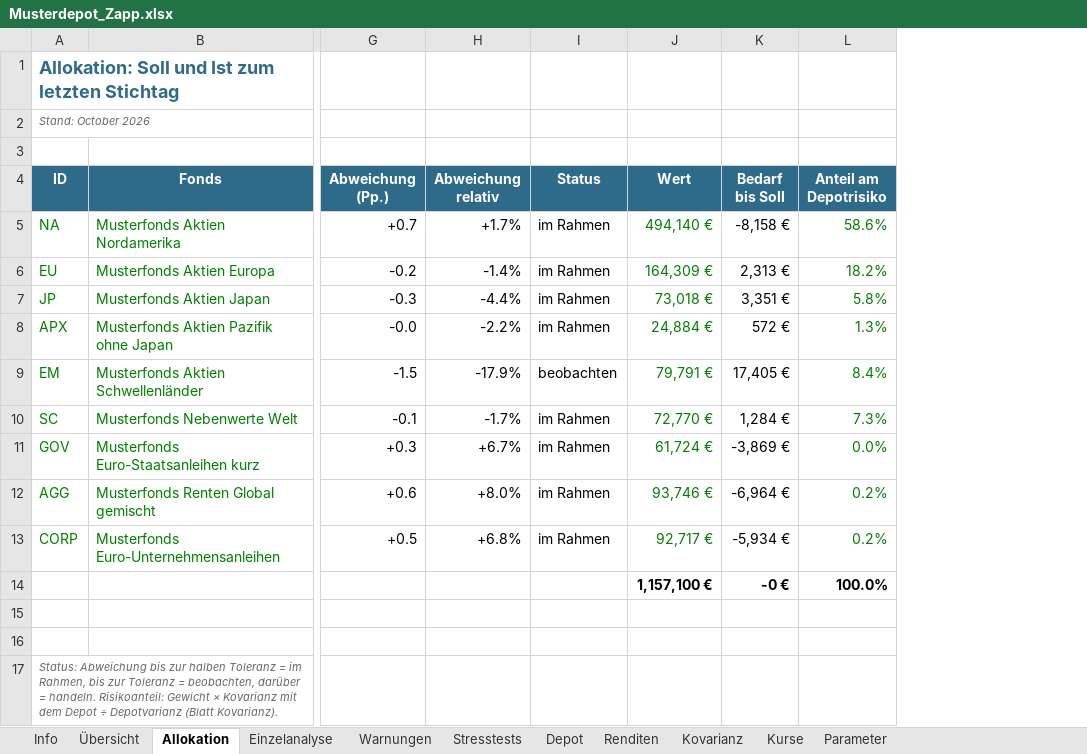
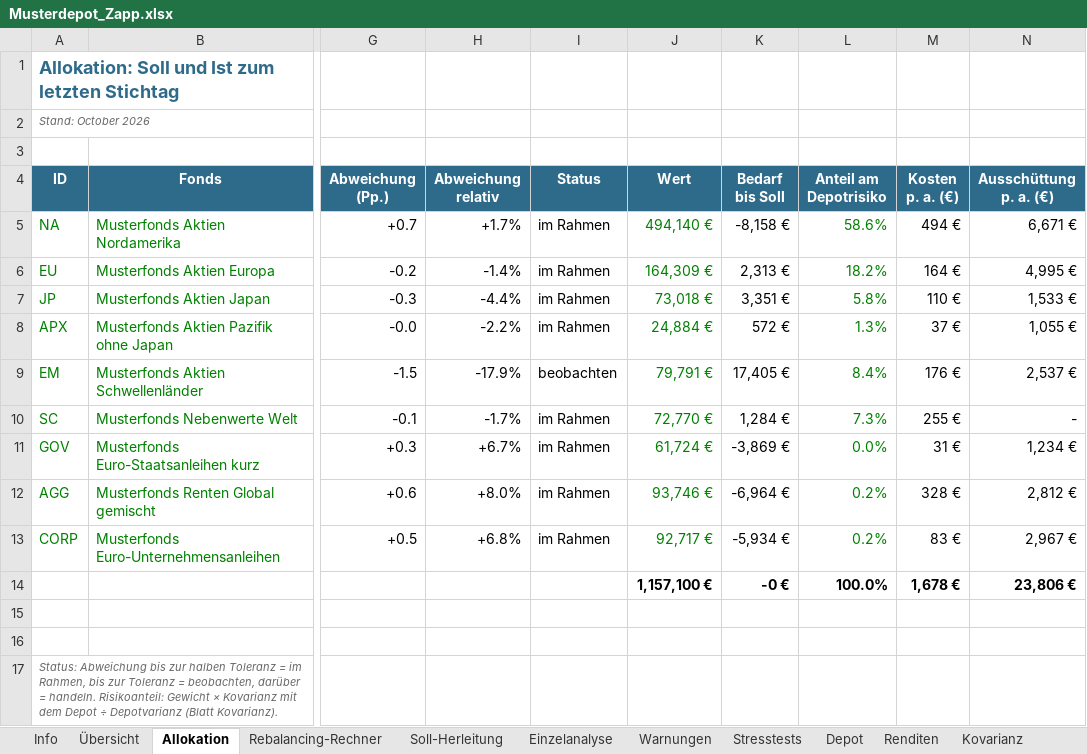
Before and after one commit to charly20000/charly20000.github.io, an Excel workbook: public/musterdepot/Musterdepot_Zapp.xlsx, sheet Allokation, drawn as a sheet; only a part is shown, gaps mark what is left out; values as stored, in another font and other column widths than the file's, no borders; charts and pictures and conditional formats not drawn; the diff names each change by its address in the sheet, - before the commit and + after, or states it on an @@ line.

```diff
--- a/public/musterdepot/Musterdepot_Zapp.xlsx (sheet Allokation)
+++ b/public/musterdepot/Musterdepot_Zapp.xlsx (sheet Allokation)
+sheet tab: Rebalancing-Rechner
+sheet tab: Soll-Herleitung
+column M (Kosten p. a. (€)), rows 5-14: 494 € | 164 € | 110 € | 37 € | 176 € | 255 € | 31 € | 328 € | 83 € | 1,678 €
+column N (Ausschüttung p. a. (€)), rows 5-14: 6,671 € | 4,995 € | 1,533 € | 1,055 € | 2,537 € | - | 1,234 € | 2,812 € | 2,967 € | 23,806 €
```
Also changed, not shown: sheet Parameter, charts or pictures, 7 other files.
